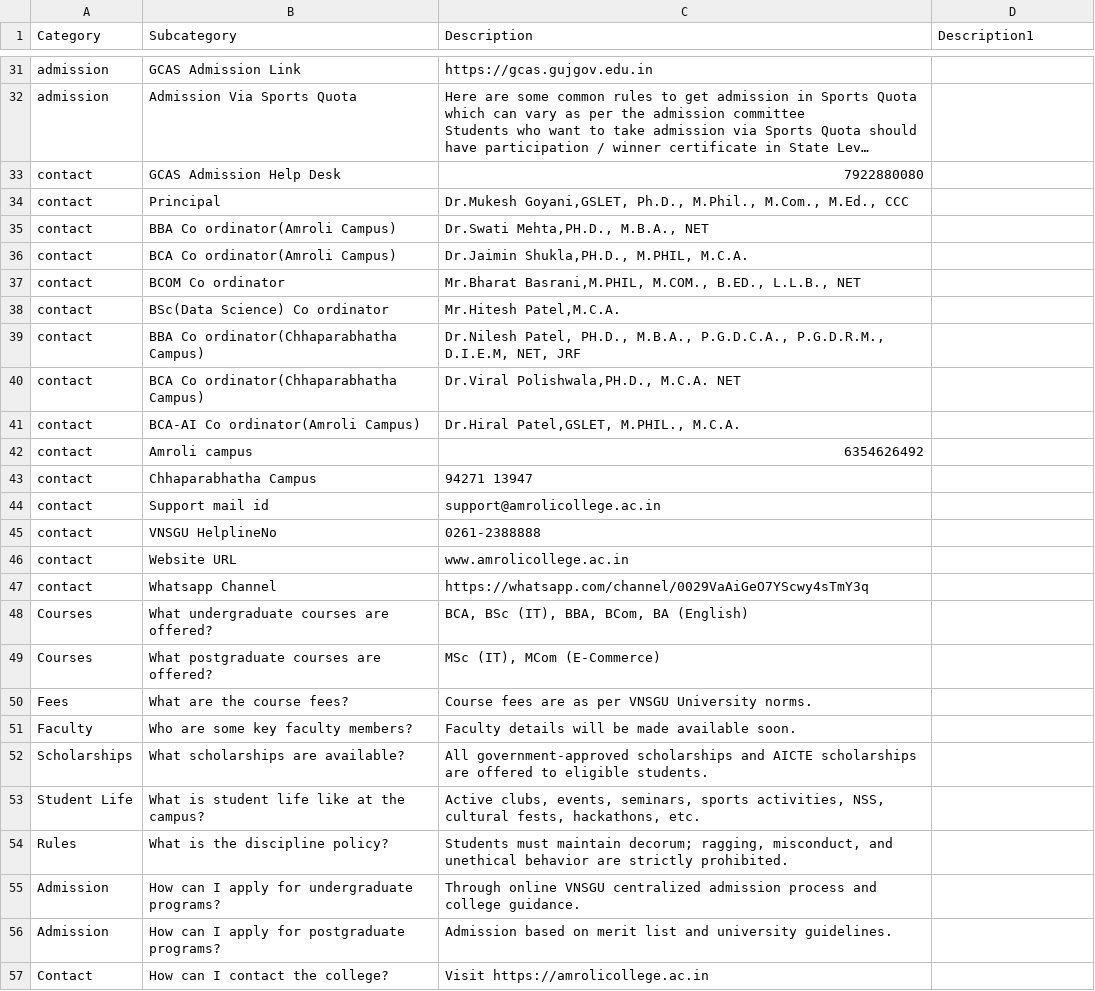
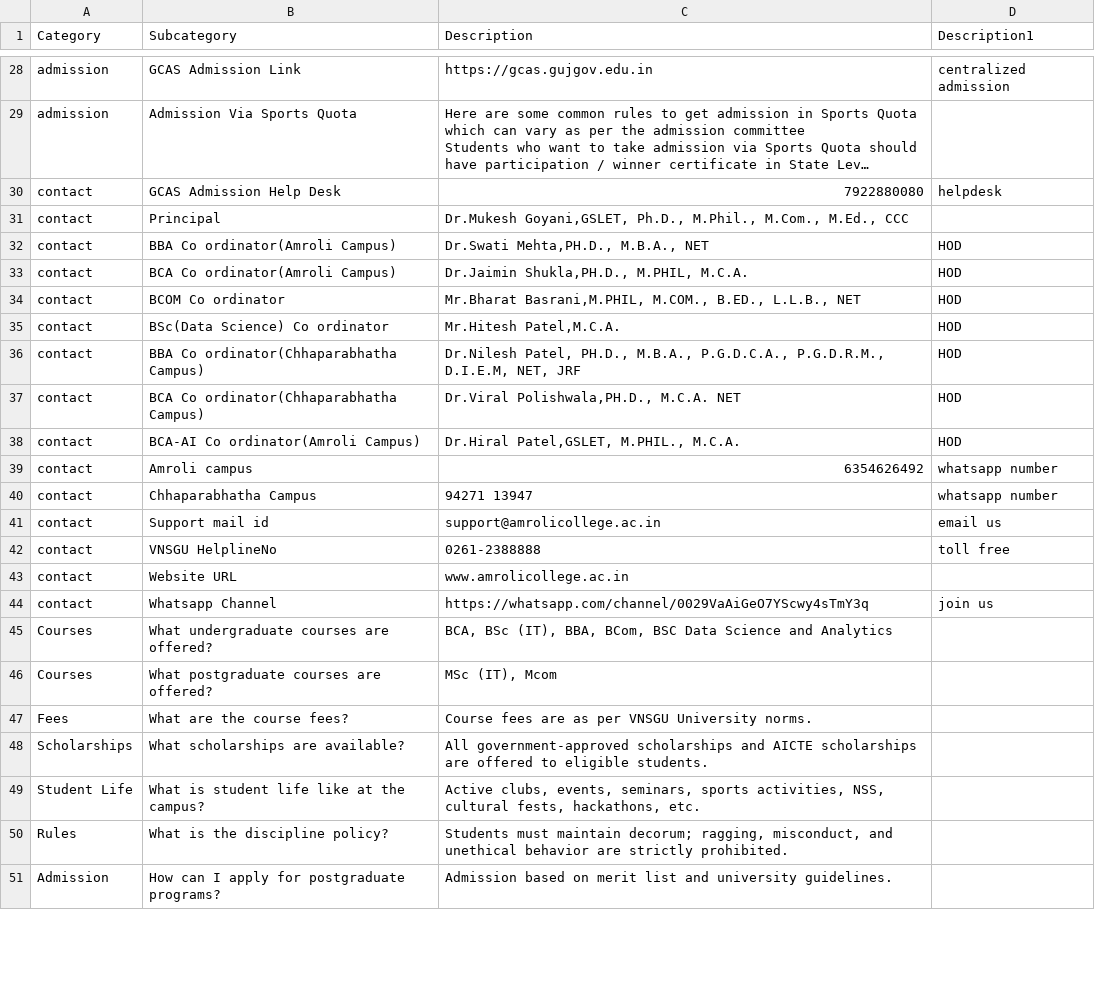
Before and after one commit to sbccas/amroli-ai-assist, a CSV file: allinone_cleaned1.csv, drawn as a sheet; only a part is shown, gaps mark what is left out; long unchanged cells end in …; removed rows and columns are numbered as before the commit, all else as after; the diff covers the shown part only; the diff names each change by its address in the sheet, - before the commit and + after, or states it on an @@ line.

Commit message:
Update allinone_cleaned1.csv

```diff
--- a/allinone_cleaned1.csv
+++ b/allinone_cleaned1.csv
-D28 (Description1): (empty)
+D28 (Description1): centralized admission
-D30 (Description1): (empty)
+D30 (Description1): helpdesk
-D32:D38 (Description1): (empty)
+D32:D38 (Description1): HOD
-D39:D40 (Description1): (empty)
+D39:D40 (Description1): whatsapp number
-D41 (Description1): (empty)
+D41 (Description1): email us
-D42 (Description1): (empty)
+D42 (Description1): toll free
-D44 (Description1): (empty)
+D44 (Description1): join us
-C45 (Description): …BBA, BCom, BA (English)
+C45 (Description): …BBA, BCom, BSC Data Science and Analytics
-C46 (Description): MSc (IT), MCom (E-Commerce)
+C46 (Description): MSc (IT), Mcom
-row 51: Faculty | Who are some key faculty members? | Faculty details will be made available soon.
-row 55: Admission | How can I apply for undergraduate programs? | Through online VNSGU centralized admission process and college guidance.
-row 57: Contact | How can I contact the college? | Visit https://amrolicollege.ac.in
```
Also changed, not shown: 1 added row, 4 removed rows and 24 edited cells elsewhere in this file.
